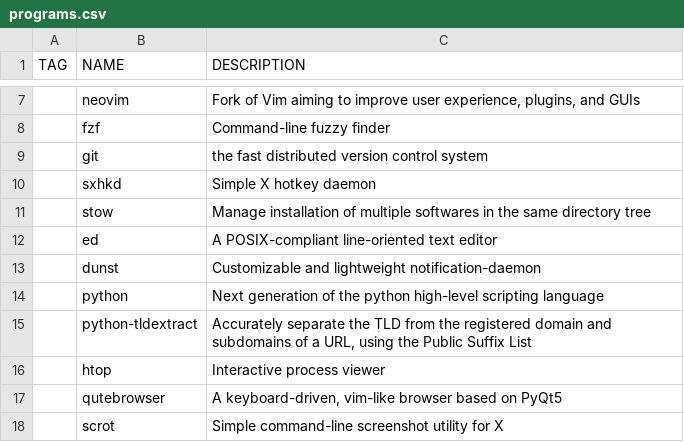
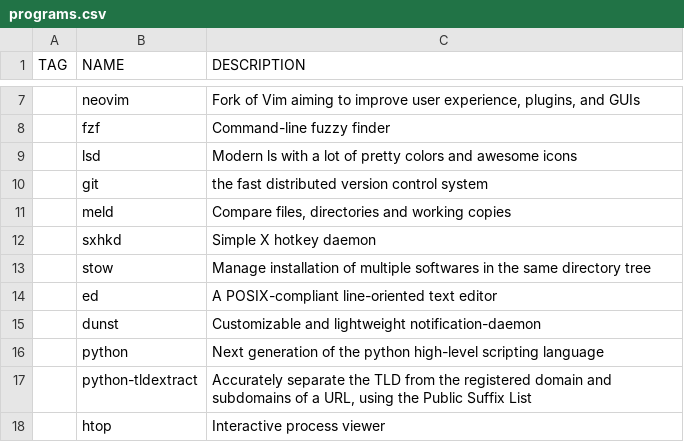
Before and after one commit to dechnik/ldarch, a CSV file: programs.csv, drawn as a sheet; only a part is shown, gaps mark what is left out; the shorter side is filled out with more unchanged rows; the diff names each change by its address in the sheet, - before the commit and + after, or states it on an @@ line.

Commit message:
added lsd and meld

```diff
--- a/programs.csv
+++ b/programs.csv
+row 9:  | lsd | Modern ls with a lot of pretty colors and awesome icons
+row 11:  | meld | Compare files, directories and working copies
```
